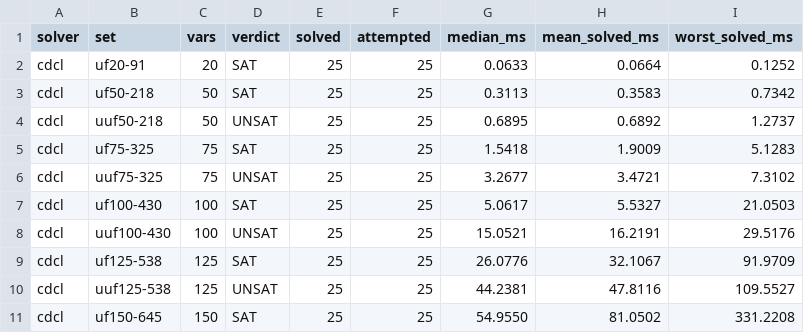
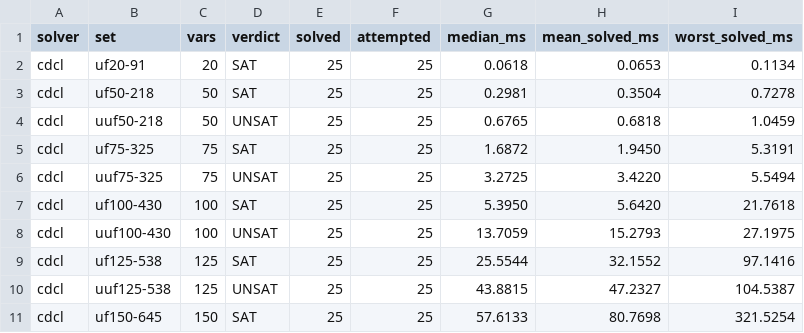
Before and after one commit to womeier/sat-solver, a CSV file: docs/scaling.csv, drawn as a sheet; only a part is shown; the diff covers the shown part only.

```diff
--- a/docs/scaling.csv
+++ b/docs/scaling.csv
@@ -1,11 +1,11 @@
 solver,set,vars,verdict,solved,attempted,median_ms,mean_solved_ms,worst_solved_ms
-cdcl,uf20-91,20,SAT,25,25,0.0633,0.0664,0.1252
-cdcl,uf50-218,50,SAT,25,25,0.3113,0.3583,0.7342
-cdcl,uuf50-218,50,UNSAT,25,25,0.6895,0.6892,1.2737
-cdcl,uf75-325,75,SAT,25,25,1.5418,1.9009,5.1283
-cdcl,uuf75-325,75,UNSAT,25,25,3.2677,3.4721,7.3102
-cdcl,uf100-430,100,SAT,25,25,5.0617,5.5327,21.0503
-cdcl,uuf100-430,100,UNSAT,25,25,15.0521,16.2191,29.5176
-cdcl,uf125-538,125,SAT,25,25,26.0776,32.1067,91.9709
-cdcl,uuf125-538,125,UNSAT,25,25,44.2381,47.8116,109.5527
-cdcl,uf150-645,150,SAT,25,25,54.9550,81.0502,331.2208
+cdcl,uf20-91,20,SAT,25,25,0.0618,0.0653,0.1134
+cdcl,uf50-218,50,SAT,25,25,0.2981,0.3504,0.7278
+cdcl,uuf50-218,50,UNSAT,25,25,0.6765,0.6818,1.0459
+cdcl,uf75-325,75,SAT,25,25,1.6872,1.9450,5.3191
+cdcl,uuf75-325,75,UNSAT,25,25,3.2725,3.4220,5.5494
+cdcl,uf100-430,100,SAT,25,25,5.3950,5.6420,21.7618
+cdcl,uuf100-430,100,UNSAT,25,25,13.7059,15.2793,27.1975
+cdcl,uf125-538,125,SAT,25,25,25.5544,32.1552,97.1416
+cdcl,uuf125-538,125,UNSAT,25,25,43.8815,47.2327,104.5387
+cdcl,uf150-645,150,SAT,25,25,57.6133,80.7698,321.5254
```
Also changed, not shown: 53 edited cells elsewhere in this file, 3 other files.
